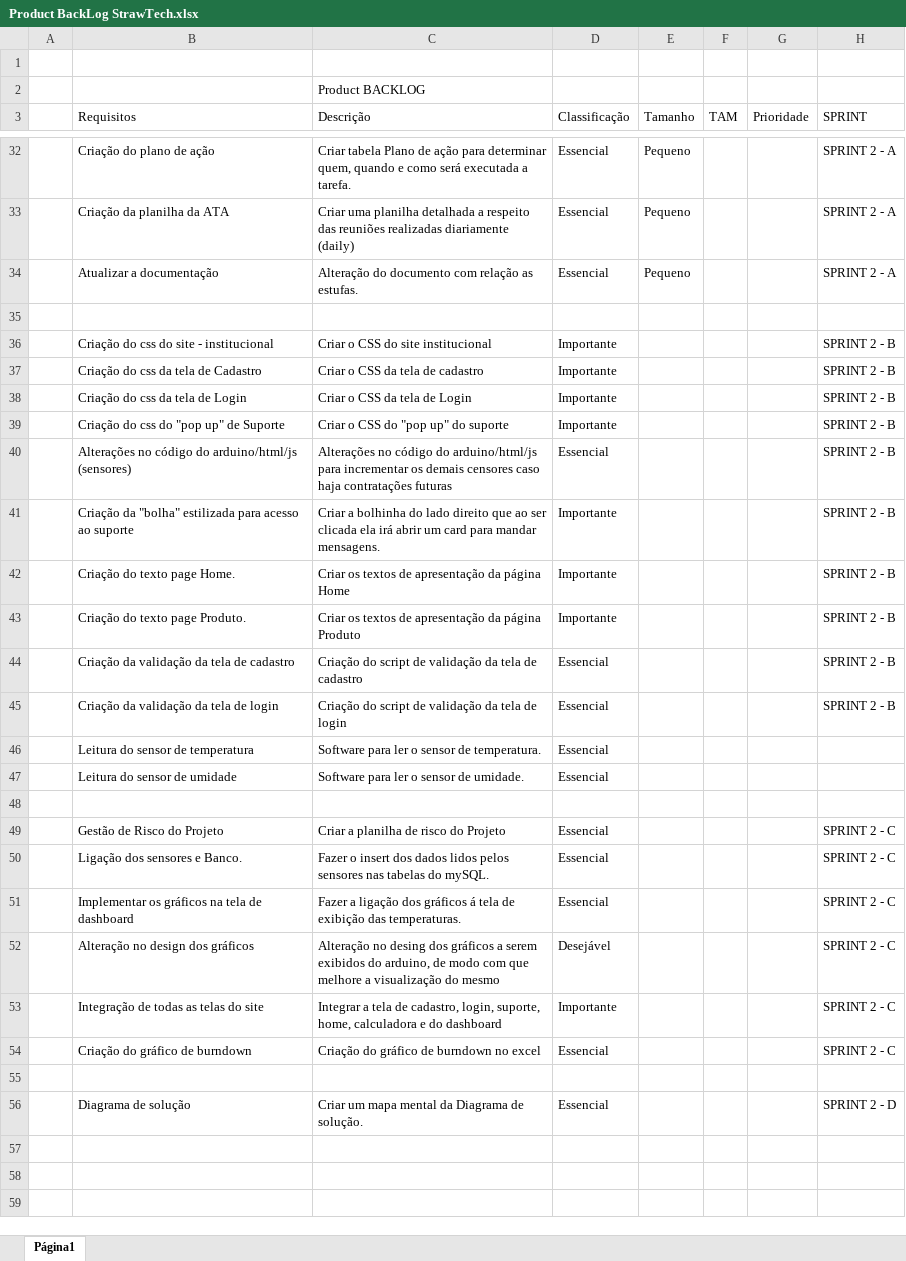
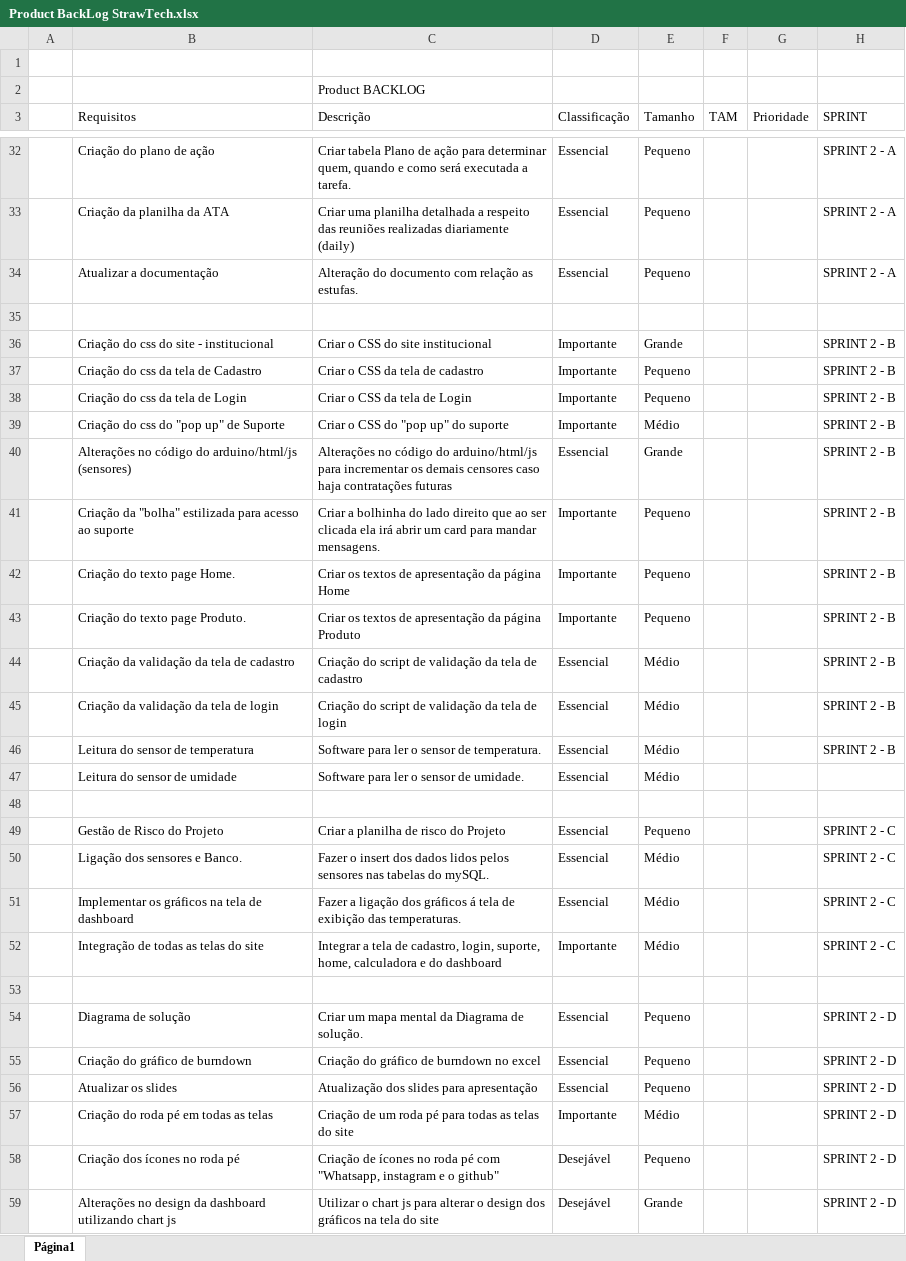
Before and after one commit to StrawTech/Sprint2, an Excel workbook: Documentação/Gestão/Product BackLog StrawTech.xlsx, sheet Página1, drawn as a sheet; only a part is shown, gaps mark what is left out; values as stored, in another font and other column widths than the file's, no cell formats; charts and pictures not drawn; removed rows and columns are numbered as before the commit, all else as after; the diff names each change by its address in the sheet, - before the commit and + after, or states it on an @@ line.

Commit message:
Alteração na product backlog

```diff
--- a/Documentação/Gestão/Product BackLog StrawTech.xlsx (sheet Página1)
+++ b/Documentação/Gestão/Product BackLog StrawTech.xlsx (sheet Página1)
-E36 (Tamanho): (empty)
+E36 (Tamanho): Grande
-E37:E38 (Tamanho): (empty)
+E37:E38 (Tamanho): Pequeno
-E39 (Tamanho): (empty)
+E39 (Tamanho): Médio
-E40 (Tamanho): (empty)
+E40 (Tamanho): Grande
-E41:E43 (Tamanho): (empty)
+E41:E43 (Tamanho): Pequeno
-E44:E47 (Tamanho): (empty)
+E44:E47 (Tamanho): Médio
-H46 (SPRINT): (empty)
+H46 (SPRINT): SPRINT 2 - B
-E49 (Tamanho): (empty)
+E49 (Tamanho): Pequeno
-E50:E51 (Tamanho): (empty)
+E50:E51 (Tamanho): Médio
-row 52:  | Alteração no design dos gráficos | Alteração no desing dos gráficos a serem exibidos do arduino, de modo com que melhore a visualização do mesmo | Desejável |  |  |  | SPRINT 2 - C
-E52 (Tamanho): (empty)
+E52 (Tamanho): Médio
-row 54:  | Criação do gráfico de burndown | Criação do gráfico de burndown no excel | Essencial |  |  |  | SPRINT 2 - C
-E54 (Tamanho): (empty)
+E54 (Tamanho): Pequeno
+row 55:  | Criação do gráfico de burndown | Criação do gráfico de burndown no excel | Essencial | Pequeno |  |  | SPRINT 2 - D
+row 56:  | Atualizar os slides | Atualização dos slides para apresentação | Essencial | Pequeno |  |  | SPRINT 2 - D
+row 57:  | Criação do roda pé em todas as telas | Criação de um roda pé para todas as telas do site | Importante | Médio |  |  | SPRINT 2 - D
+row 58:  | Criação dos ícones no roda pé | Criação de ícones no roda pé com "Whatsapp, instagram e o github" | Desejável | Pequeno |  |  | SPRINT 2 - D
+row 59:  | Alterações no design da dashboard utilizando chart js | Utilizar o chart js para alterar o design dos gráficos na tela do site | Desejável | Grande |  |  | SPRINT 2 - D
```
Also changed, not shown: cell formats, charts or pictures.
